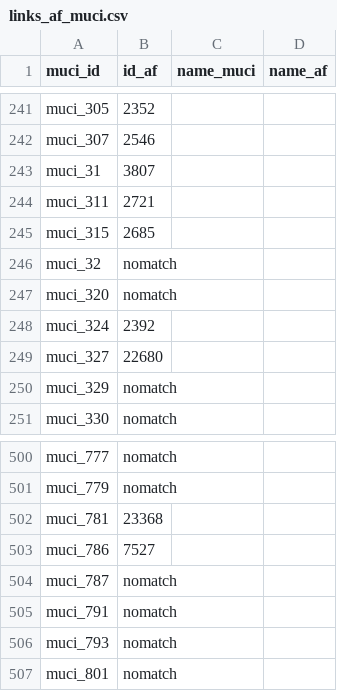
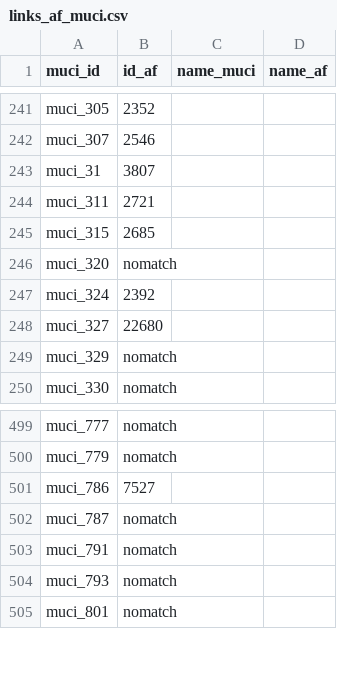
Before and after one commit to swhalemwo/pmdata, a CSV file: data_sources/artnewspaper/csv/links_af_muci.csv, drawn as a sheet; only a part is shown, gaps mark what is left out.

```diff
--- a/data_sources/artnewspaper/csv/links_af_muci.csv
+++ b/data_sources/artnewspaper/csv/links_af_muci.csv
@@ -245,3 +245,2 @@ muci_311,2721,,
 muci_315,2685,,
-muci_32,nomatch,,
 muci_320,nomatch,,
@@ -501,3 +500,2 @@ muci_777,nomatch,,
 muci_779,nomatch,,
-muci_781,23368,,
 muci_786,7527,,
```
Also changed, not shown: data_sources/artnewspaper/csv/tanp_muci_links.csv, 2 other files.
